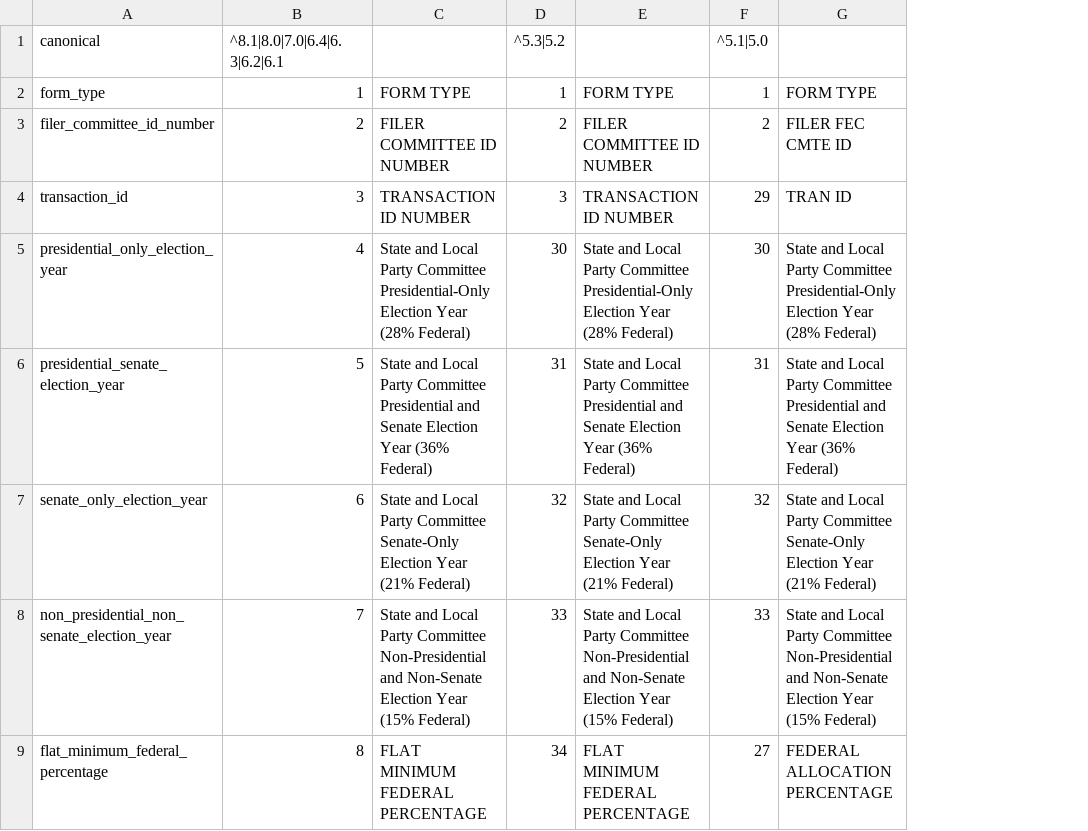
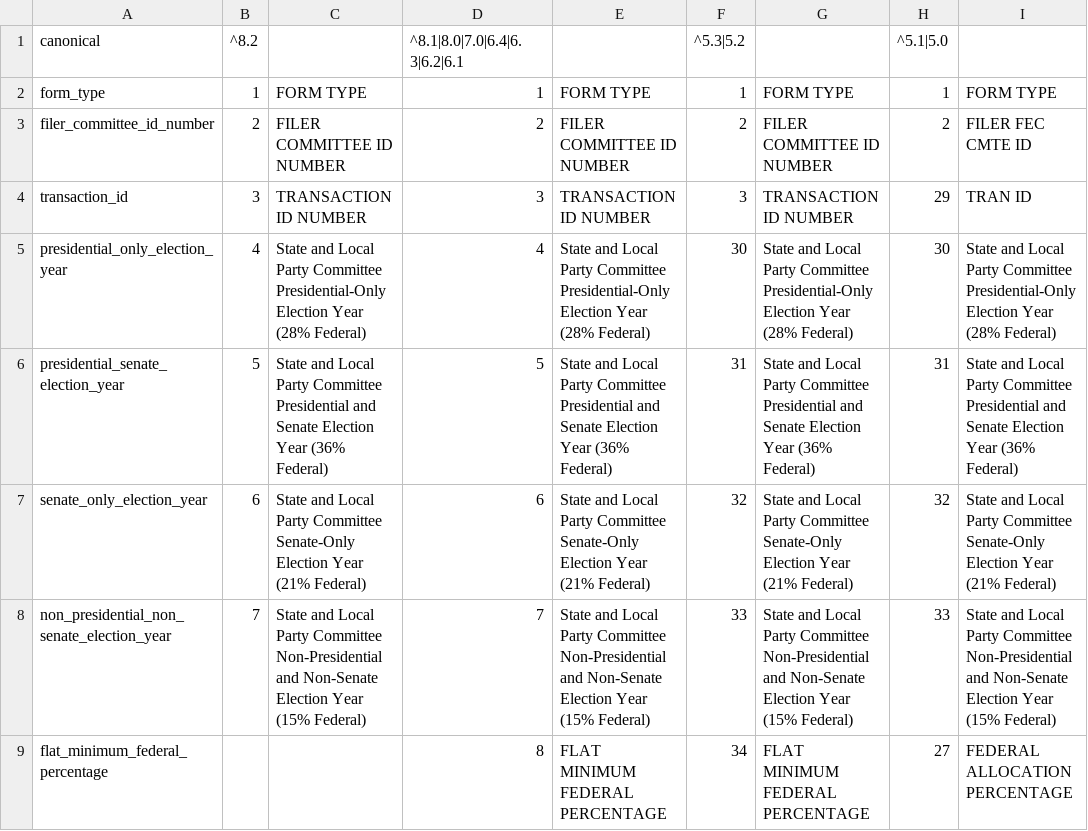
Before and after one commit to newsdev/fec-csv-sources, a CSV file: H1.csv, drawn as a sheet; only a part is shown; the diff names each change by its address in the sheet, - before the commit and + after, or states it on an @@ line.

```diff
--- a/H1.csv
+++ b/H1.csv
+column B (^8.2), rows 2-8: 1 | 2 | 3 | 4 | 5 | 6 | 7
+column C, rows 2-8: FORM TYPE | FILER COMMITTEE ID NUMBER | TRANSACTION ID NUMBER | State and Local Party Committee Presidential-Only Election Year (28% Federal) | State and Local Party Committee Presidential and Senate Election Year (36% Federal) | State and Local Party Committee Senate-Only Election Year (21% Federal) | State and Local Party Committee Non-Presidential and Non-Senate Election Year (15% Federal)
```
Also changed, not shown: F1.csv, F13.csv, 42 other files.
